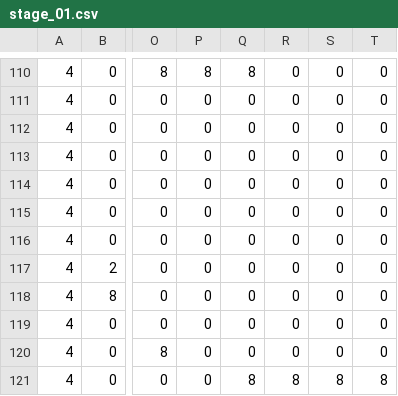
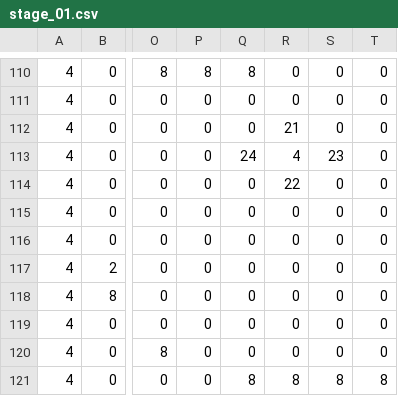
Before and after one commit to ekuinox/Mugicha, a CSV file: Mugicha/resources/stages/stage_01.csv, drawn as a sheet; only a part is shown, gaps mark what is left out; the diff names each change by its address in the sheet, - before the commit and + after, or states it on an @@ line.

```diff
--- a/Mugicha/resources/stages/stage_01.csv
+++ b/Mugicha/resources/stages/stage_01.csv
-R112: 0
+R112: 21
-Q113: 0
+Q113: 24
-R113: 0
+R113: 4
-S113: 0
+S113: 23
-R114: 0
+R114: 22
```
Also changed, not shown: 2 other files.
